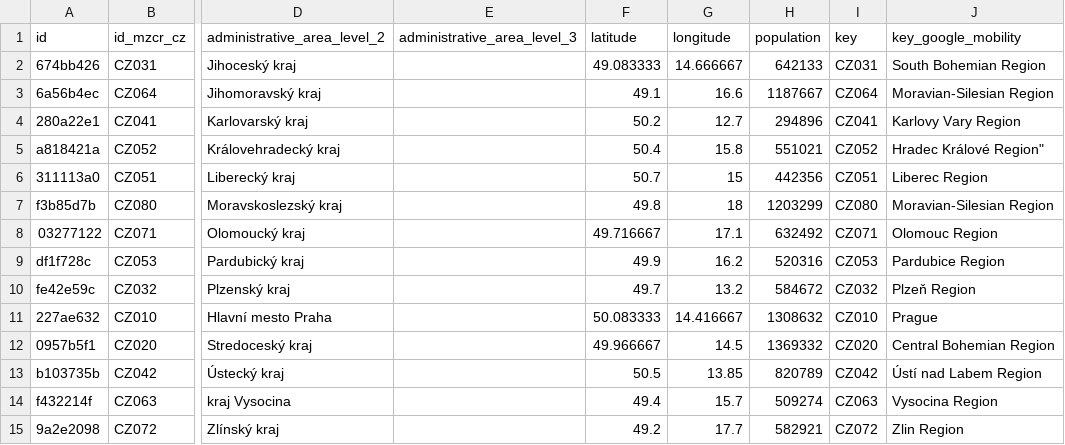
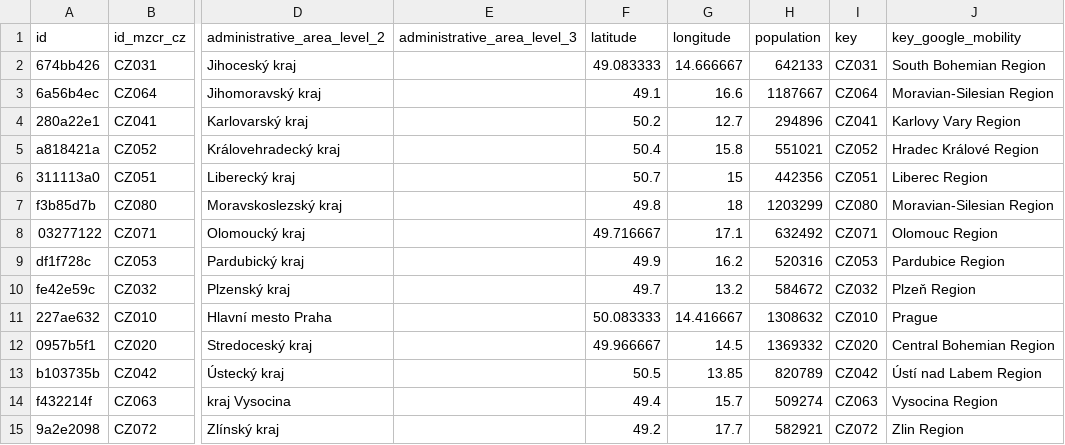
Before and after one commit to covid19datahub/COVID19, a CSV file: inst/extdata/db/CZE.csv, drawn as a sheet; only a part is shown, gaps mark what is left out; the diff names each change by its address in the sheet, - before the commit and + after, or states it on an @@ line.

Commit message:
Update CZE.csv

```diff
--- a/inst/extdata/db/CZE.csv
+++ b/inst/extdata/db/CZE.csv
-J5 (key_google_mobility): Hradec Králové Region"
+J5 (key_google_mobility): Hradec Králové Region
```
